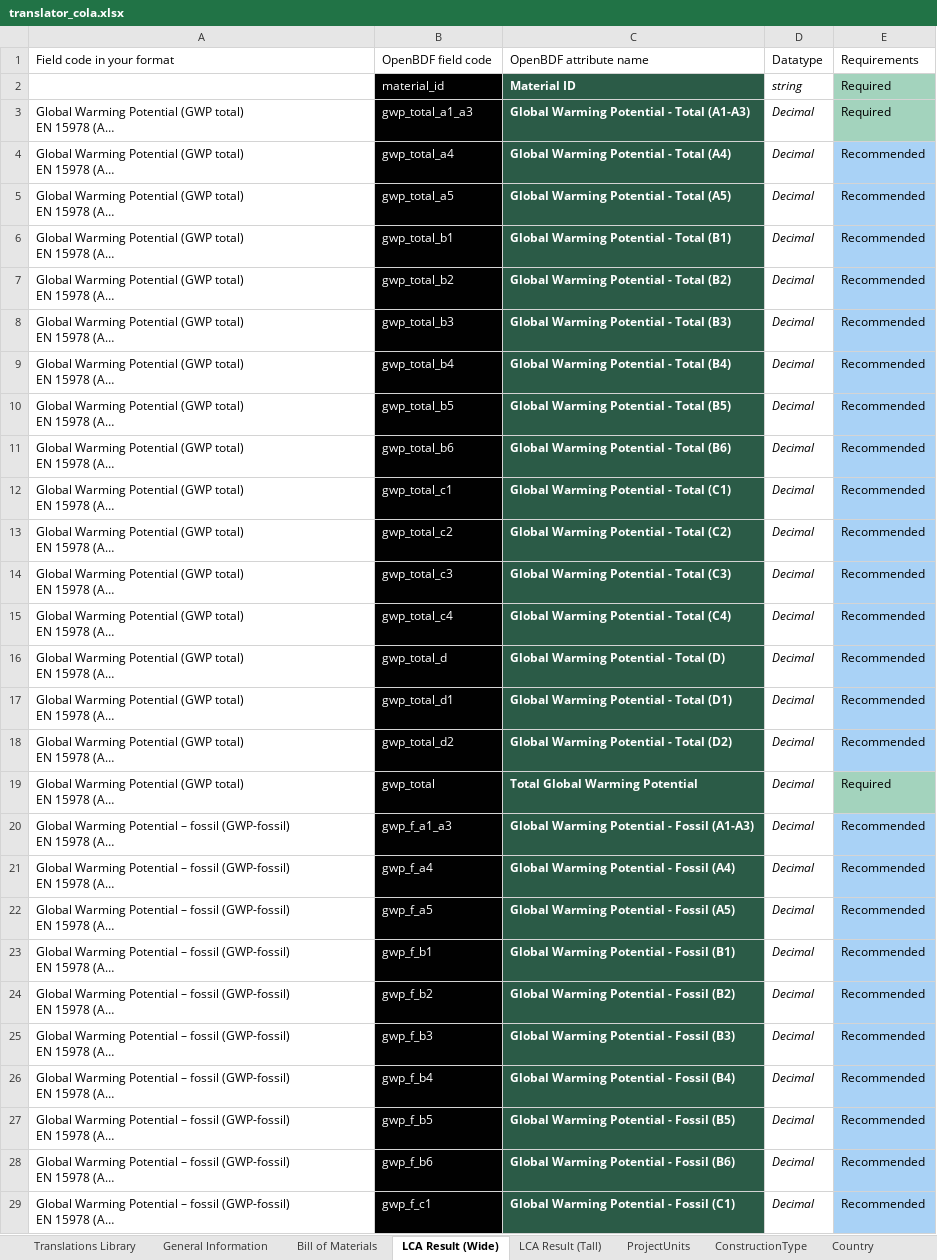
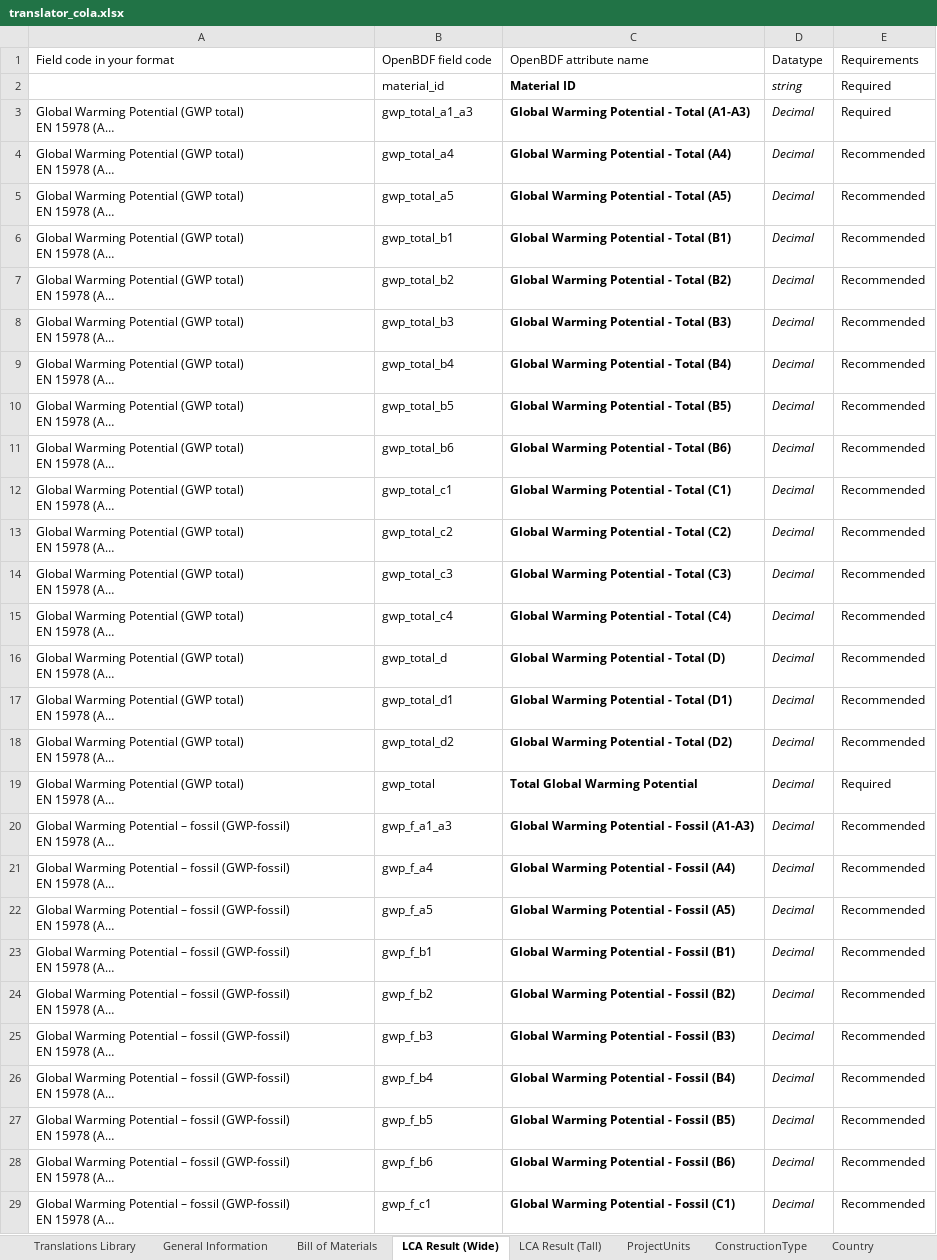
Before and after one commit to EPFL-ENAC/lmc-openbdf, an Excel workbook: translators/translator_cola.xlsx, sheet LCA Result (Wide), drawn as a sheet; only a part is shown; long unchanged cells end in …; values as stored, in another font and other column widths than the file's, no borders; the diff covers the shown part only; the diff names each change by its address in the sheet, - before the commit and + after, or states it on an @@ line.

```diff
--- a/translators/translator_cola.xlsx (sheet LCA Result (Wide))
+++ b/translators/translator_cola.xlsx (sheet LCA Result (Wide))
-B2:C29 text colour: #FFFFFF
+B2:C29 text colour: black
-B2:B29 fill: #010101
+B2:B29 fill: none
-C2:C29 fill: #2B5B47
+C2:C29 fill: none
-E2:E3 fill: #A3D3BD
+E2:E3 fill: none
-E4:E18 fill: #A9D2F6
+E4:E18 fill: none
-E19 fill: #A3D3BD
+E19 fill: none
-E20:E29 fill: #A9D2F6
+E20:E29 fill: none
```
Also changed, not shown: cell formats elsewhere in this sheet, sheet Country, sheet OpenBDFBuildingElementClassific, sheet GrossFloorAreaStandard, sheet LCA Result (Tall), sheet Bill of Materials, sheet BuildingClassificationCode, 22 more sheets, 2 other files.
